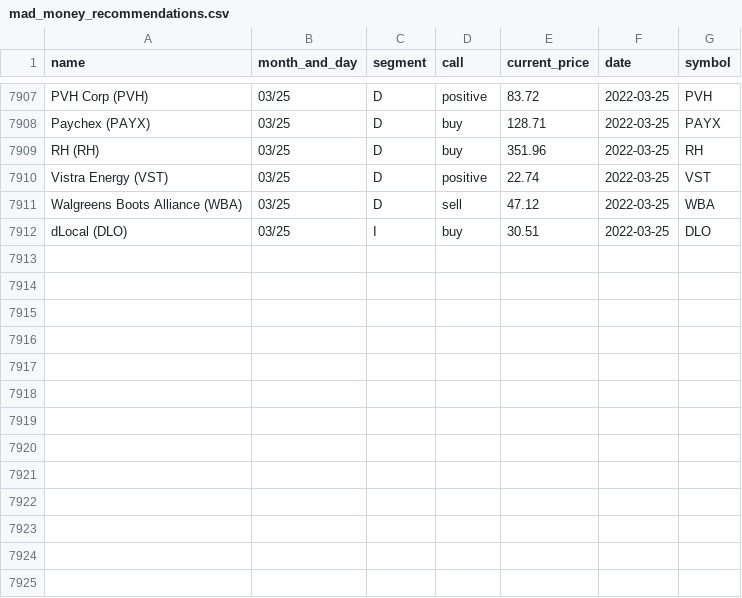
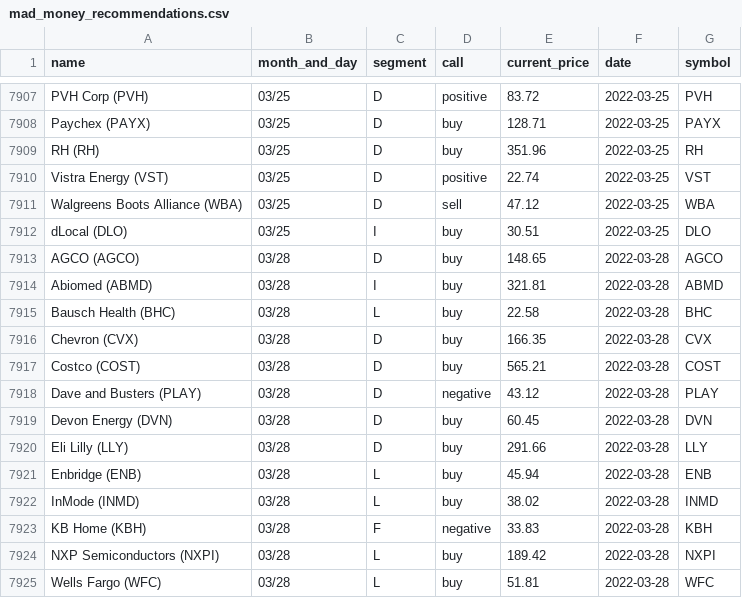
Before and after one commit to gaborvecsei/Mad-Money-Backtesting, a CSV file: mad_money_recommendations.csv, drawn as a sheet; only a part is shown, gaps mark what is left out.

```diff
--- a/mad_money_recommendations.csv
+++ b/mad_money_recommendations.csv
@@ -7912 +7912,14 @@ Walgreens Boots Alliance (WBA),03/25,D,sell,47.12,2022-03-25,WBA
 dLocal (DLO),03/25,I,buy,30.51,2022-03-25,DLO
+AGCO (AGCO),03/28,D,buy,148.65,2022-03-28,AGCO
+Abiomed (ABMD),03/28,I,buy,321.81,2022-03-28,ABMD
+Bausch Health (BHC),03/28,L,buy,22.58,2022-03-28,BHC
+Chevron (CVX),03/28,D,buy,166.35,2022-03-28,CVX
+Costco (COST),03/28,D,buy,565.21,2022-03-28,COST
+Dave and Busters (PLAY),03/28,D,negative,43.12,2022-03-28,PLAY
+Devon Energy (DVN),03/28,D,buy,60.45,2022-03-28,DVN
+Eli Lilly (LLY),03/28,D,buy,291.66,2022-03-28,LLY
+Enbridge (ENB),03/28,L,buy,45.94,2022-03-28,ENB
+InMode (INMD),03/28,L,buy,38.02,2022-03-28,INMD
+KB Home (KBH),03/28,F,negative,33.83,2022-03-28,KBH
+NXP Semiconductors (NXPI),03/28,L,buy,189.42,2022-03-28,NXPI
+Wells Fargo (WFC),03/28,L,buy,51.81,2022-03-28,WFC
```
